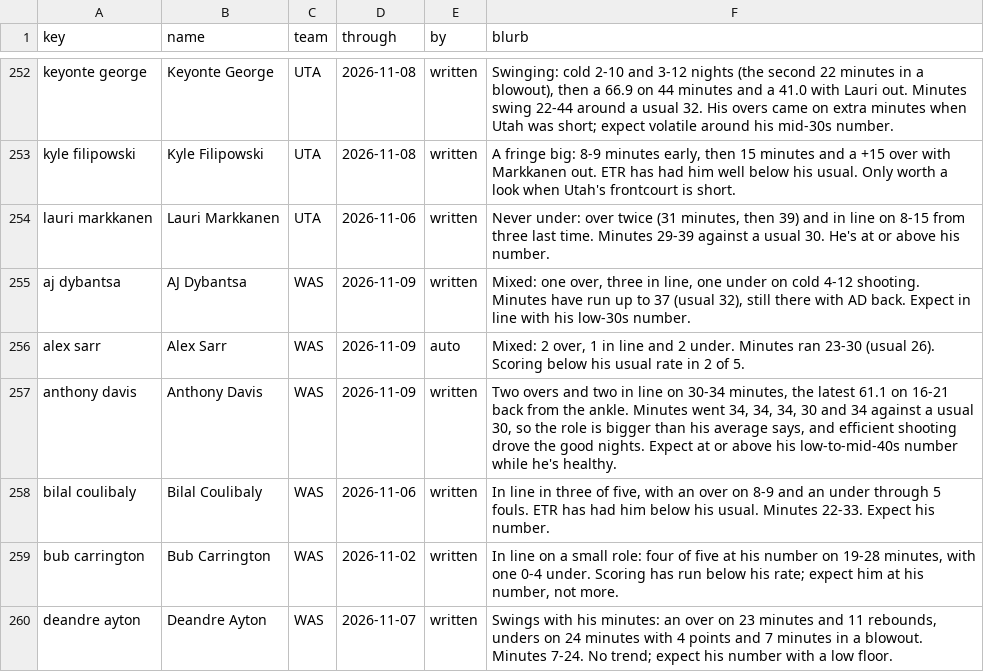
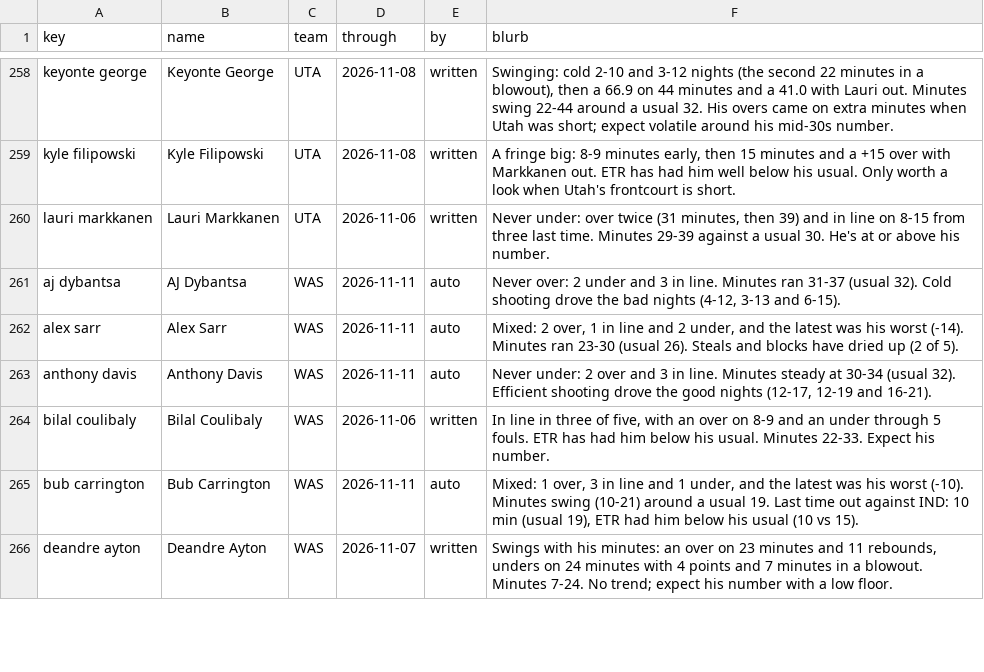
Before and after one commit to JonBoyBeats/br_rankings, a CSV file: analysis/nba/form.csv, drawn as a sheet; only a part is shown, gaps mark what is left out; the diff covers the shown part only.

```diff
--- a/analysis/nba/form.csv
+++ b/analysis/nba/form.csv
@@ -254,7 +260,7 @@ kyle filipowski,Kyle Filipowski,UTA,2026-11-08,written,"A fringe big: 8-9 minute
 lauri markkanen,Lauri Markkanen,UTA,2026-11-06,written,"Never under: over twice (31 minutes, then 39) and in line on 8-15 from three last time. Minutes 29-39 against a usual 30. He's at or above his number."
-aj dybantsa,AJ Dybantsa,WAS,2026-11-09,written,"Mixed: one over, three in line, one under on cold 4-12 shooting. Minutes have run up to 37 (usual 32), still there with AD back. Expect in line with his low-30s number."
-alex sarr,Alex Sarr,WAS,2026-11-09,auto,"Mixed: 2 over, 1 in line and 2 under. Minutes ran 23-30 (usual 26). Scoring below his usual rate in 2 of 5."
-anthony davis,Anthony Davis,WAS,2026-11-09,written,"Two overs and two in line on 30-34 minutes, the latest 61.1 on 16-21 back from the ankle. Minutes went 34, 34, 34, 30 and 34 against a usual 30, so the role is bigger than his average says, and efficient shooting drove the good nights. Expect at or above his low-to-mid-40s number while he's healthy."
+aj dybantsa,AJ Dybantsa,WAS,2026-11-11,auto,"Never over: 2 under and 3 in line. Minutes ran 31-37 (usual 32). Cold shooting drove the bad nights (4-12, 3-13 and 6-15)."
+alex sarr,Alex Sarr,WAS,2026-11-11,auto,"Mixed: 2 over, 1 in line and 2 under, and the latest was his worst (-14). Minutes ran 23-30 (usual 26). Steals and blocks have dried up (2 of 5)."
+anthony davis,Anthony Davis,WAS,2026-11-11,auto,"Never under: 2 over and 3 in line. Minutes steady at 30-34 (usual 32). Efficient shooting drove the good nights (12-17, 12-19 and 16-21)."
 bilal coulibaly,Bilal Coulibaly,WAS,2026-11-06,written,"In line in three of five, with an over on 8-9 and an under through 5 fouls. ETR has had him below his usual. Minutes 22-33. Expect his number."
-bub carrington,Bub Carrington,WAS,2026-11-02,written,"In line on a small role: four of five at his number on 19-28 minutes, with one 0-4 under. Scoring has run below his rate; expect him at his number, not more."
+bub carrington,Bub Carrington,WAS,2026-11-11,auto,"Mixed: 1 over, 3 in line and 1 under, and the latest was his worst (-10). Minutes swing (10-21) around a usual 19. Last time out against IND: 10 min (usual 19), ETR had him below his usual (10 vs 15)."
 deandre ayton,Deandre Ayton,WAS,2026-11-07,written,"Swings with his minutes: an over on 23 minutes and 11 rebounds, unders on 24 minutes with 4 points and 7 minutes in a blowout. Minutes 7-24. No trend; expect his number with a low floor."
```
Also changed, not shown: 8 added rows and 48 edited cells elsewhere in this file, analysis/nba/contests/contests.csv, analysis/nba/report/shadow.csv, 54 other files.
